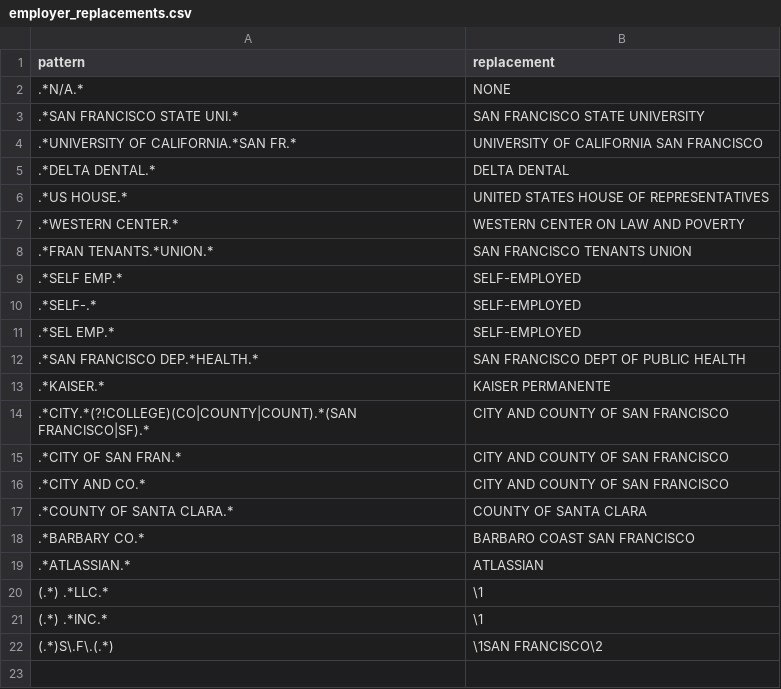
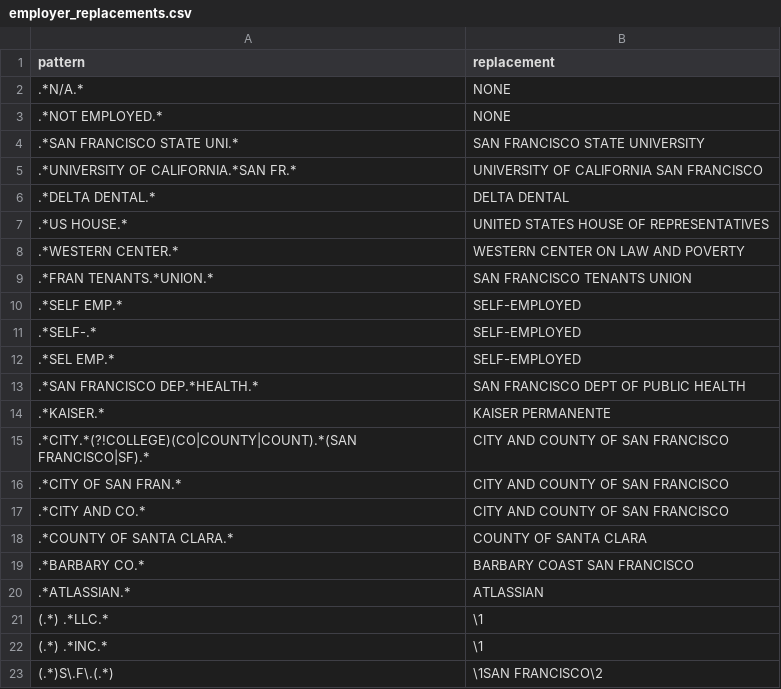
Before and after one commit to mpancia/san-francisco-ethics-d5, a CSV file: data/employer_replacements.csv, drawn as a sheet.

```diff
--- a/data/employer_replacements.csv
+++ b/data/employer_replacements.csv
@@ -2,2 +2,3 @@ pattern,replacement
 ".*N/A.*","NONE"
+".*NOT EMPLOYED.*","NONE"
 ".*SAN FRANCISCO STATE UNI.*","SAN FRANCISCO STATE UNIVERSITY"
@@ -17,3 +18,3 @@ pattern,replacement
 ".*COUNTY OF SANTA CLARA.*", "COUNTY OF SANTA CLARA"
-".*BARBARY CO.*", "BARBARO COAST SAN FRANCISCO"
+".*BARBARY CO.*", "BARBARY COAST SAN FRANCISCO"
 ".*ATLASSIAN.*", "ATLASSIAN"
```
Also changed, not shown: data/employer_pattern_replacements.csv, data/industry_mapping_patterns.csv, 5 other files.
